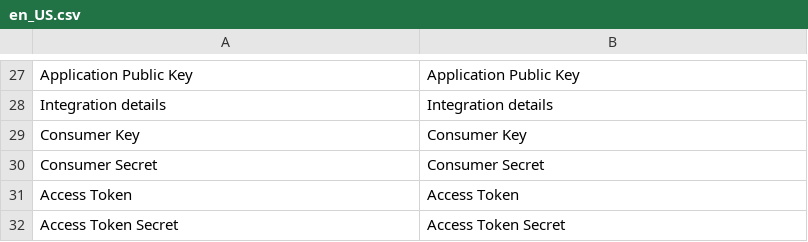
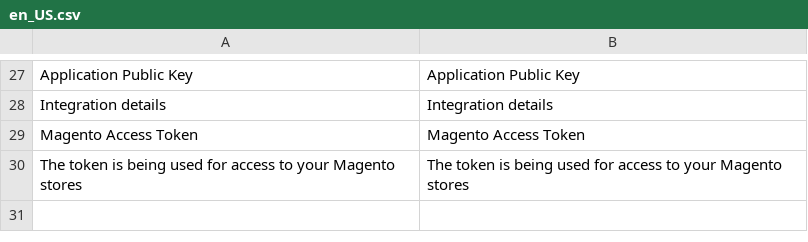
Before and after one commit to aheadWorks/module-langshop, a CSV file: i18n/en_US.csv, drawn as a sheet; only a part is shown, gaps mark what is left out; removed rows and columns are numbered as before the commit, all else as after; the diff names each change by its address in the sheet, - before the commit and + after, or states it on an @@ line.

```diff
--- a/i18n/en_US.csv
+++ b/i18n/en_US.csv
-row 29: Consumer Key | Consumer Key
-row 30: Consumer Secret | Consumer Secret
-row 31: Access Token | Access Token
-row 32: Access Token Secret | Access Token Secret
+row 29: Magento Access Token | Magento Access Token
+row 30: The token is being used for access to your Magento stores | The token is being used for access to your Magento stores
```
Also changed, not shown: 2 other files.
